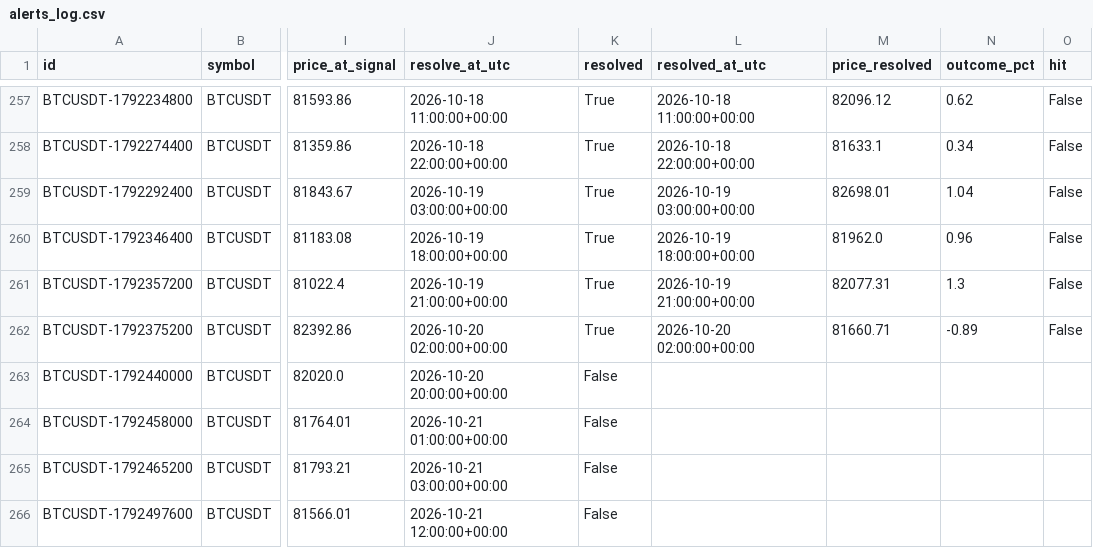
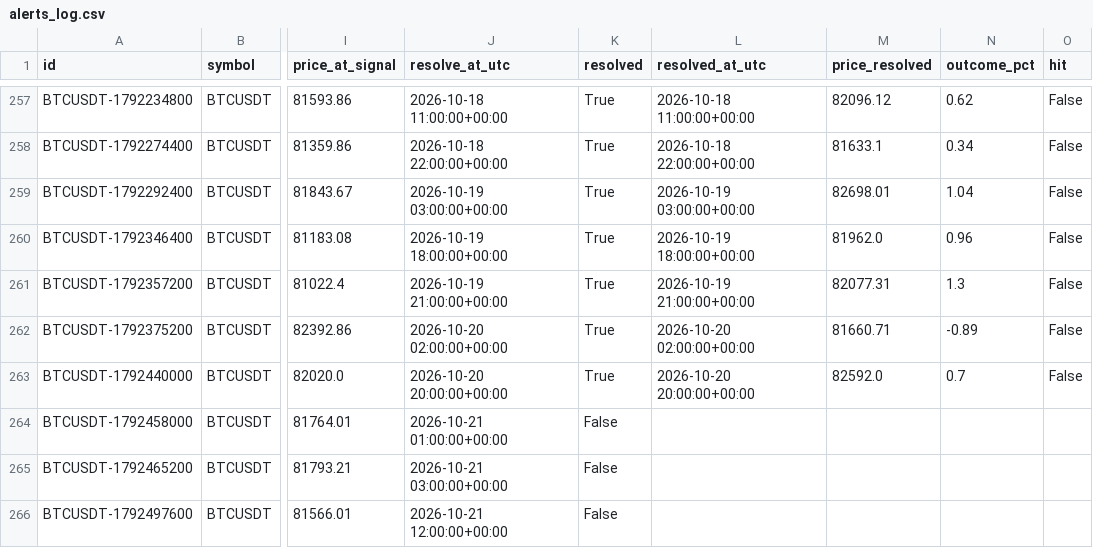
Before and after one commit to akasa8823/akasa8823-crypto-alert, a CSV file: alerts_log.csv, drawn as a sheet; only a part is shown, gaps mark what is left out; the diff names each change by its address in the sheet, - before the commit and + after, or states it on an @@ line.

```diff
--- a/alerts_log.csv
+++ b/alerts_log.csv
-K263 (resolved): False
+K263 (resolved): True
-L263 (resolved_at_utc): (empty)
+L263 (resolved_at_utc): 2026-10-20 20:00:00+00:00
-M263 (price_resolved): (empty)
+M263 (price_resolved): 82592.0
-N263 (outcome_pct): (empty)
+N263 (outcome_pct): 0.7
-O263 (hit): (empty)
+O263 (hit): False
```
Also changed, not shown: backtest_report.csv, signal_accuracy.csv, 3 other files.
